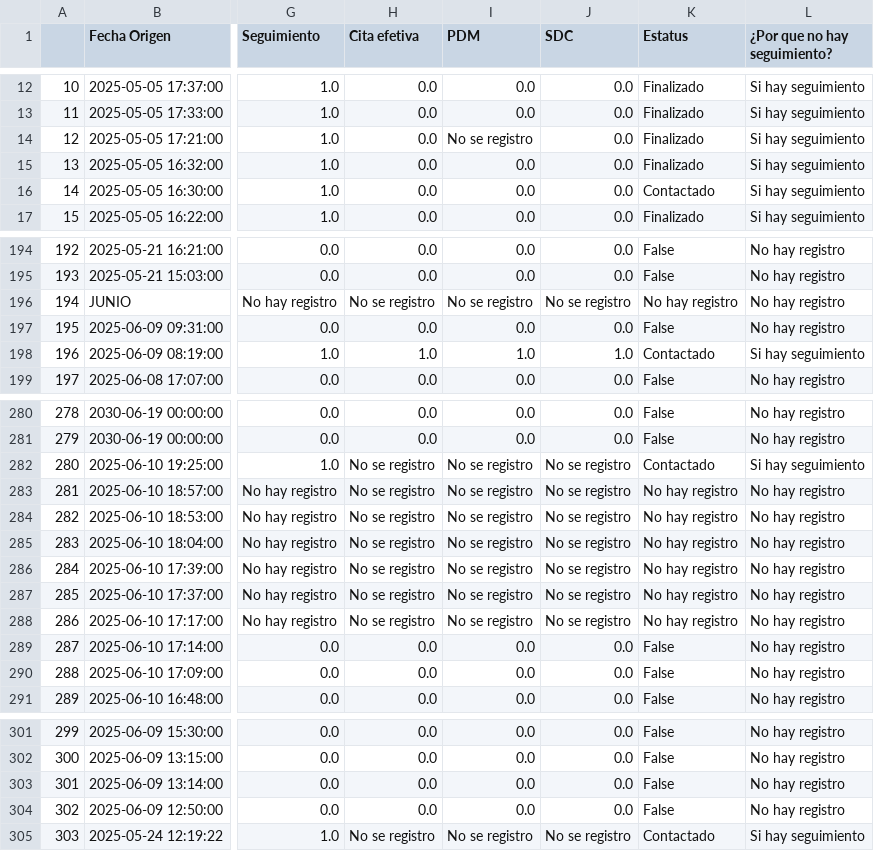
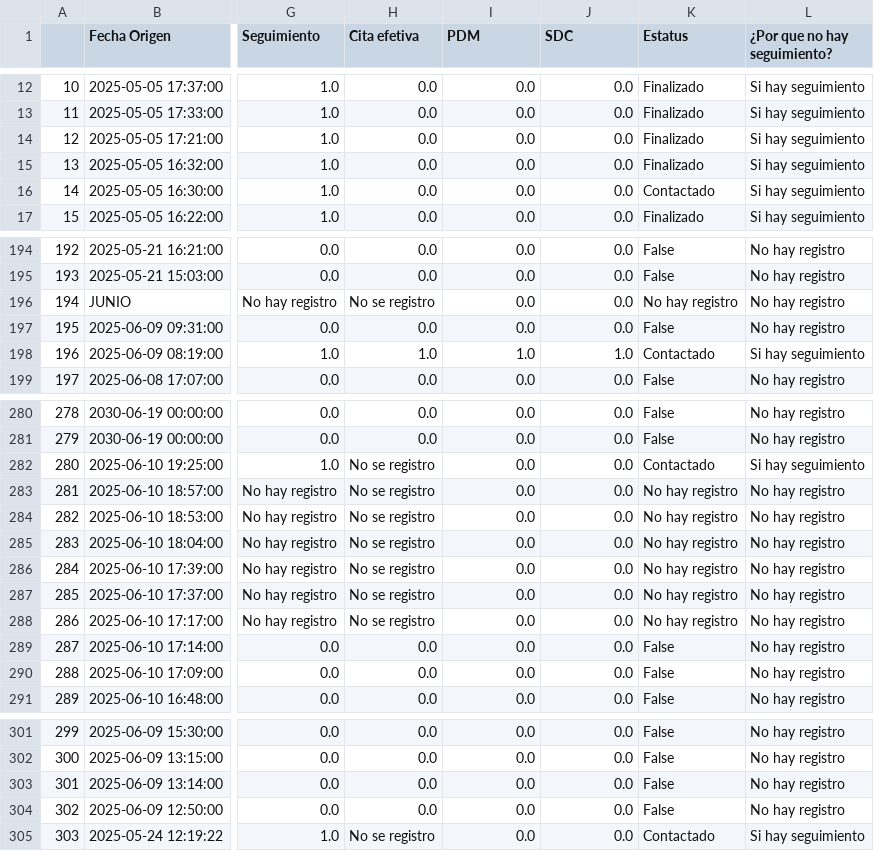
Before and after one commit to A01277782/Valores_Nulos, a CSV file: Actividad 2.2/Plazas_SinNulos.csv, drawn as a sheet; only a part is shown, gaps mark what is left out; the diff names each change by its address in the sheet, - before the commit and + after, or states it on an @@ line.

```diff
--- a/Actividad 2.2/Plazas_SinNulos.csv
+++ b/Actividad 2.2/Plazas_SinNulos.csv
-I14 (PDM): No se registro
+I14 (PDM): 0.0
-I196 (PDM): No se registro
+I196 (PDM): 0.0
-J196 (SDC): No se registro
+J196 (SDC): 0.0
-I282:I288 (PDM): No se registro
+I282:I288 (PDM): 0.0
-J282:J288 (SDC): No se registro
+J282:J288 (SDC): 0.0
-I305 (PDM): No se registro
+I305 (PDM): 0.0
-J305 (SDC): No se registro
+J305 (SDC): 0.0
```
Also changed, not shown: 1 other file.
